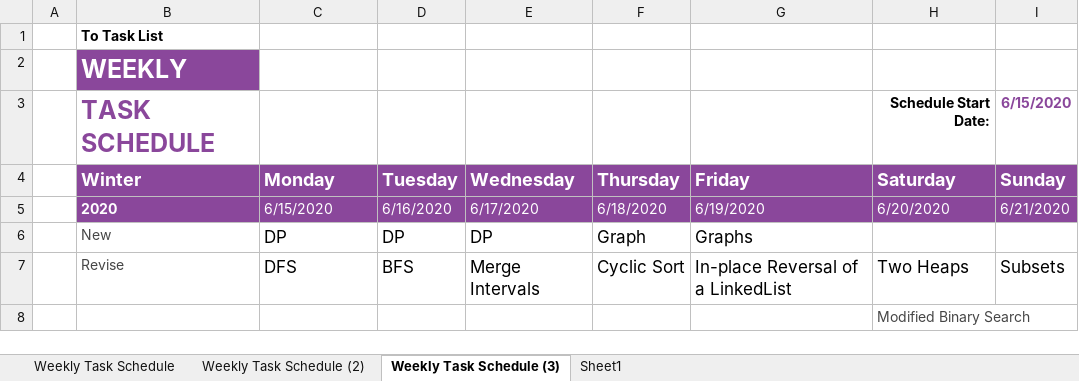
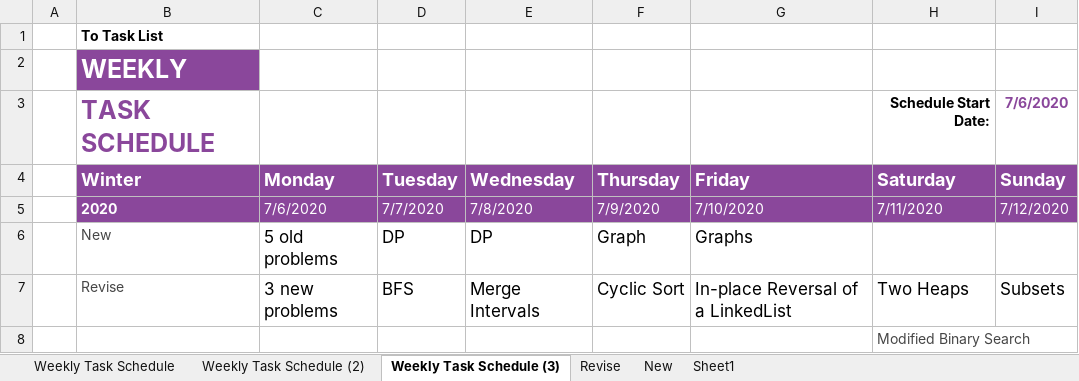
Before and after one commit to xtstc131/mall0x_Leetcode, an Excel workbook: Patterns/schedule.xlsx, sheet Weekly Task Schedule (3), drawn as a sheet; values as stored, in another font and other column widths than the file's, no borders; table styles not drawn; the diff names each change by its address in the sheet, - before the commit and + after, or states it on an @@ line.

```diff
--- a/Patterns/schedule.xlsx (sheet Weekly Task Schedule (3))
+++ b/Patterns/schedule.xlsx (sheet Weekly Task Schedule (3))
+sheet tab: Revise
+sheet tab: New
-I3 (Sunday): 6/15/2020
+I3 (Sunday): 7/6/2020
-C5 (Monday): 6/15/2020
+C5 (Monday): 7/6/2020
-D5 (Tuesday): 6/16/2020
+D5 (Tuesday): 7/7/2020
-E5 (Wednesday): 6/17/2020
+E5 (Wednesday): 7/8/2020
-F5 (Thursday): 6/18/2020
+F5 (Thursday): 7/9/2020
-G5 (Friday): 6/19/2020
+G5 (Friday): 7/10/2020
-H5 (Saturday): 6/20/2020
+H5 (Saturday): 7/11/2020
-I5 (Sunday): 6/21/2020
+I5 (Sunday): 7/12/2020
-C6 (Monday): DP
+C6 (Monday): 5 old problems
-C7 (Monday): DFS
+C7 (Monday): 3 new problems
```
Also changed, not shown: sheet Weekly Task Schedule (2), 15 other files.
